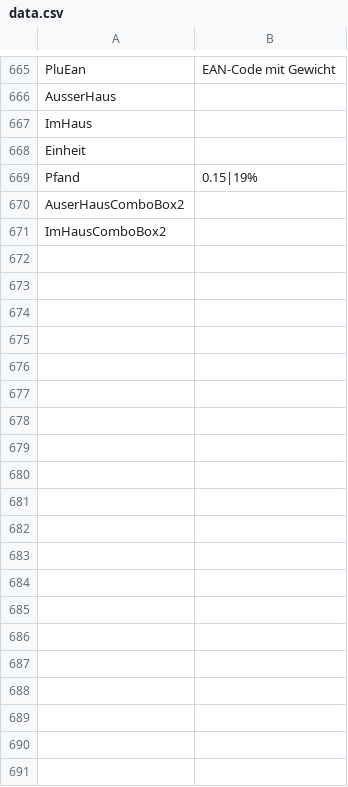
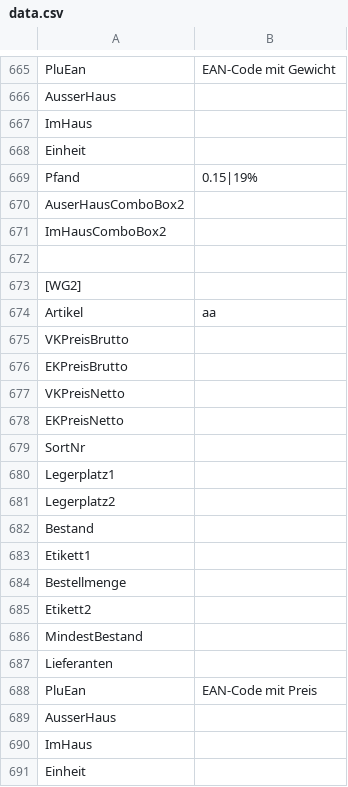
Before and after one commit to Konstantin-Krokhin/Handel, a CSV file: HandelTSE/HandelTSE/bin/Debug/data.csv, drawn as a sheet; only a part is shown, gaps mark what is left out; the diff covers the shown part only.

```diff
--- a/HandelTSE/HandelTSE/bin/Debug/data.csv
+++ b/HandelTSE/HandelTSE/bin/Debug/data.csv
@@ -671 +671,21 @@ AuserHausComboBox2,
 ImHausComboBox2,
+
+[WG2]
+Artikel,aa
+VKPreisBrutto,
+EKPreisBrutto,
+VKPreisNetto,
+EKPreisNetto,
+SortNr,
+Legerplatz1,
+Legerplatz2,
+Bestand,
+Etikett1,
+Bestellmenge,
+Etikett2,
+MindestBestand,
+Lieferanten,
+PluEan,EAN-Code mit Preis
+AusserHaus,
+ImHaus,
+Einheit,
```
Also changed, not shown: 26 added rows elsewhere in this file, 21 other files.
